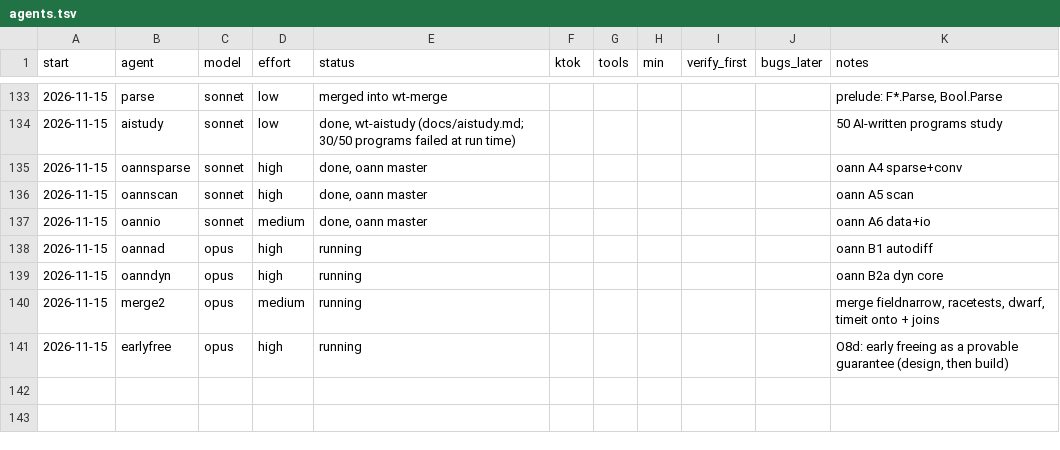
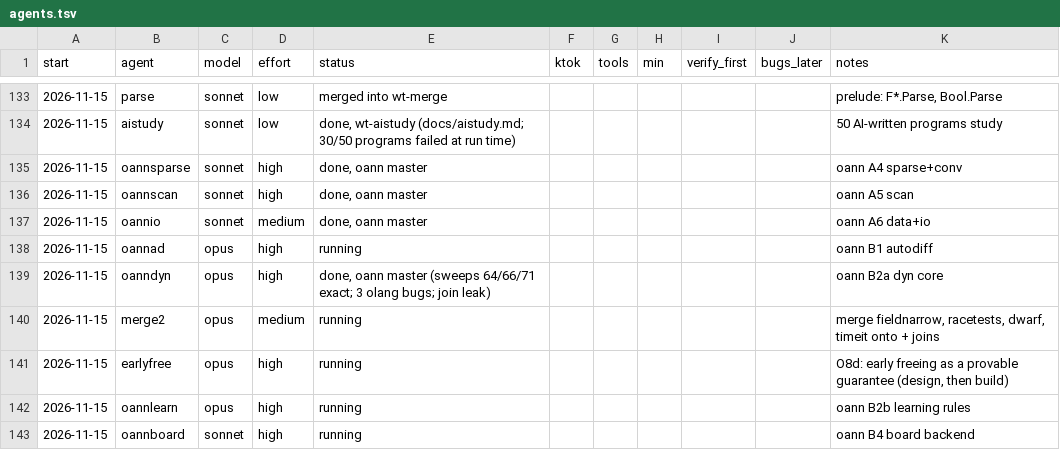
Before and after one commit to osarv/olang, a TSV file: agents.tsv, drawn as a sheet; only a part is shown, gaps mark what is left out.

Commit message:
review notes 2026-11-15T13:44:38Z

```diff
--- a/agents.tsv
+++ b/agents.tsv
@@ -138,4 +138,6 @@ start	agent	model	effort	status	ktok	tools	min	verify_first	bugs_later	notes
 2026-11-15	oannad	opus	high	running						oann B1 autodiff
-2026-11-15	oanndyn	opus	high	running						oann B2a dyn core
+2026-11-15	oanndyn	opus	high	done, oann master (sweeps 64/66/71 exact; 3 olang bugs; join leak)						oann B2a dyn core
 2026-11-15	merge2	opus	medium	running						merge fieldnarrow, racetests, dwarf, timeit onto + joins
 2026-11-15	earlyfree	opus	high	running						O8d: early freeing as a provable guarantee (design, then build)
+2026-11-15	oannlearn	opus	high	running						oann B2b learning rules
+2026-11-15	oannboard	sonnet	high	running						oann B4 board backend
```
